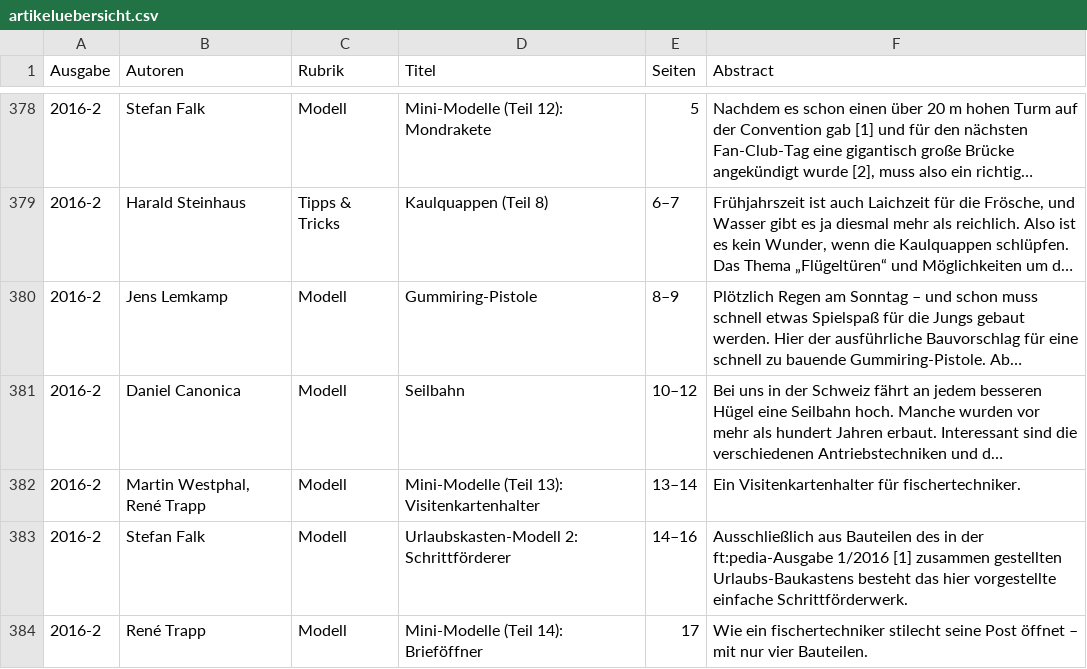
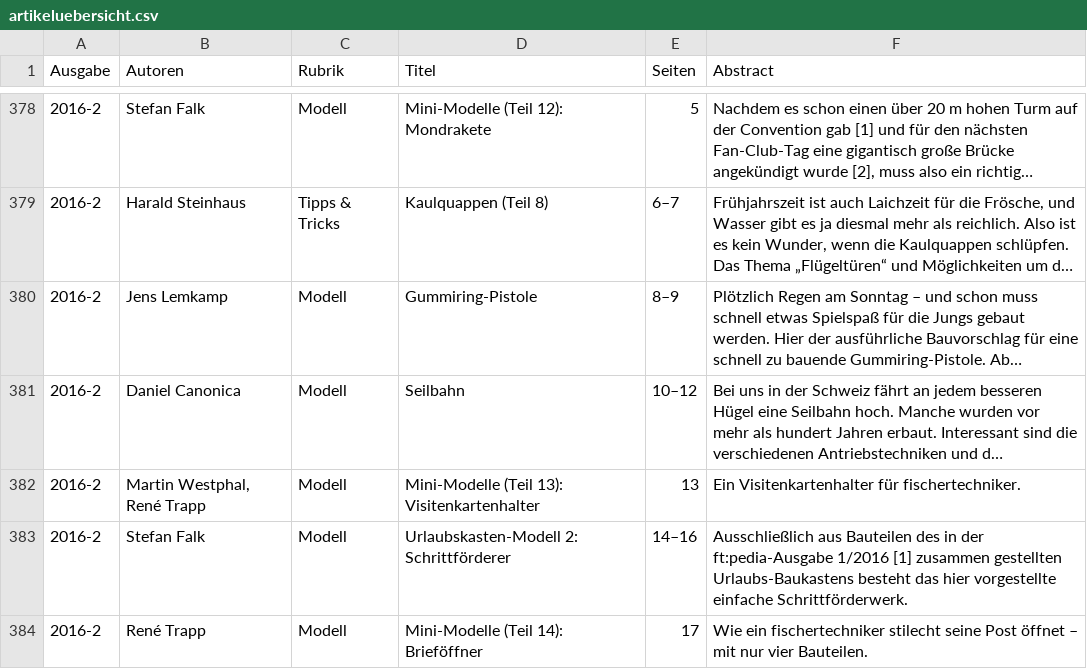
Before and after one commit to heuer/ftmedia, a CSV file: artikeluebersicht.csv, drawn as a sheet; only a part is shown, gaps mark what is left out; long unchanged cells end in …; the diff names each change by its address in the sheet, - before the commit and + after, or states it on an @@ line.

```diff
--- a/artikeluebersicht.csv
+++ b/artikeluebersicht.csv
-E382 (Seiten): 13–14
+E382 (Seiten): 13
```
Also changed, not shown: 3 other files.
